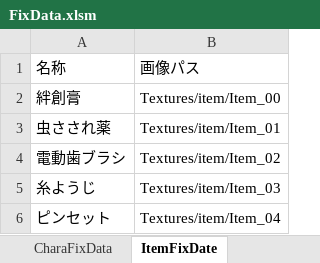
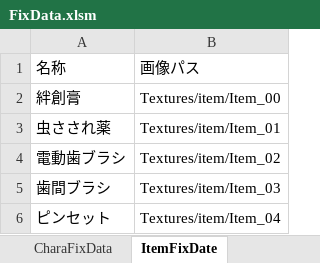
Before and after one commit to JJC-Game/JJC_ActiveLearning_2023_9gatsu_10, an Excel workbook: Etc/FixData/FixData.xlsm, sheet ItemFixDate, drawn as a sheet; values as stored, in another font and other column widths than the file's, no borders; the diff names each change by its address in the sheet, - before the commit and + after, or states it on an @@ line.

Commit message:
Update FixData.xlsm

```diff
--- a/Etc/FixData/FixData.xlsm (sheet ItemFixDate)
+++ b/Etc/FixData/FixData.xlsm (sheet ItemFixDate)
-A5: 糸ようじ
+A5: 歯間ブラシ
```
